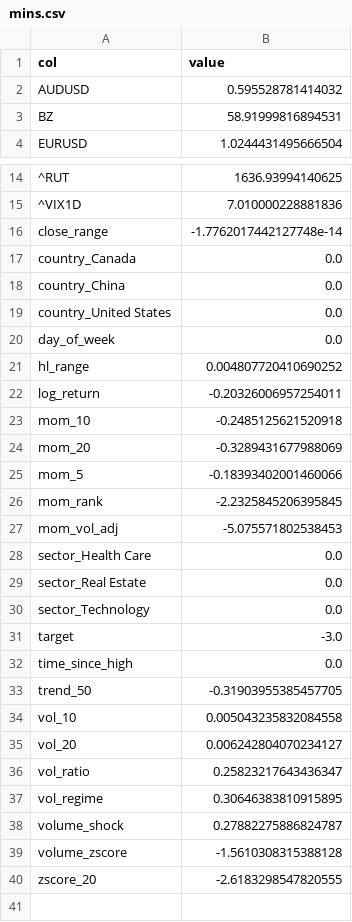
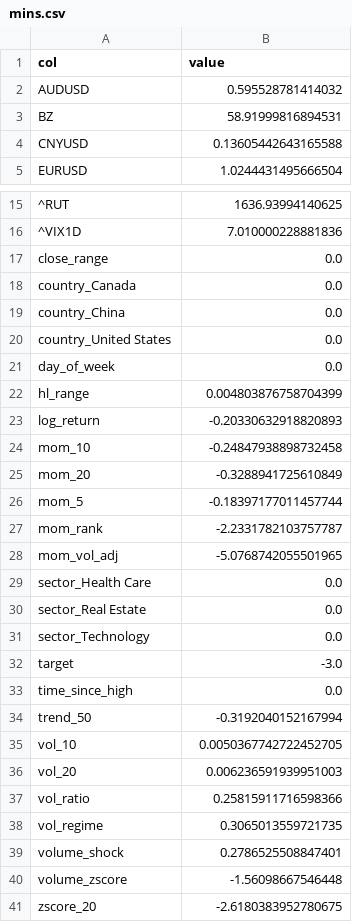
Before and after one commit to dinogen/hayai, a CSV file: data/model/mins.csv, drawn as a sheet; only a part is shown, gaps mark what is left out; addresses are those after the commit; the diff names each change by its address in the sheet, - before the commit and + after, or states it on an @@ line.

```diff
--- a/data/model/mins.csv
+++ b/data/model/mins.csv
+row 4: CNYUSD | 0.13605442643165588
-B17 (value): -1.7762017442127748e-14
+B17 (value): 0.0
-B22 (value): 0.004807720410690252
+B22 (value): 0.004803876758704399
-B23 (value): -0.20326006957254011
+B23 (value): -0.20330632918820893
-B24 (value): -0.2485125621520918
+B24 (value): -0.24847938898732458
-B25 (value): -0.3289431677988069
+B25 (value): -0.3288941725610849
-B26 (value): -0.18393402001460066
+B26 (value): -0.18397177011457744
-B27 (value): -2.2325845206395845
+B27 (value): -2.2331782103757787
-B28 (value): -5.075571802538453
+B28 (value): -5.0768742055501965
-B34 (value): -0.31903955385457705
+B34 (value): -0.3192040152167994
-B35 (value): 0.005043235832084558
+B35 (value): 0.0050367742722452705
-B36 (value): 0.006242804070234127
+B36 (value): 0.006236591939951003
-B37 (value): 0.25823217643436347
+B37 (value): 0.25815911716598366
-B38 (value): 0.30646383810915895
+B38 (value): 0.3065013559721735
-B39 (value): 0.27882275886824787
+B39 (value): 0.2786525508847401
-B40 (value): -1.5610308315388128
+B40 (value): -1.56098667546448
-B41 (value): -2.6183298547820555
+B41 (value): -2.6180383952780675
```
Also changed, not shown: data/model/maxs.csv, 7 other files.
